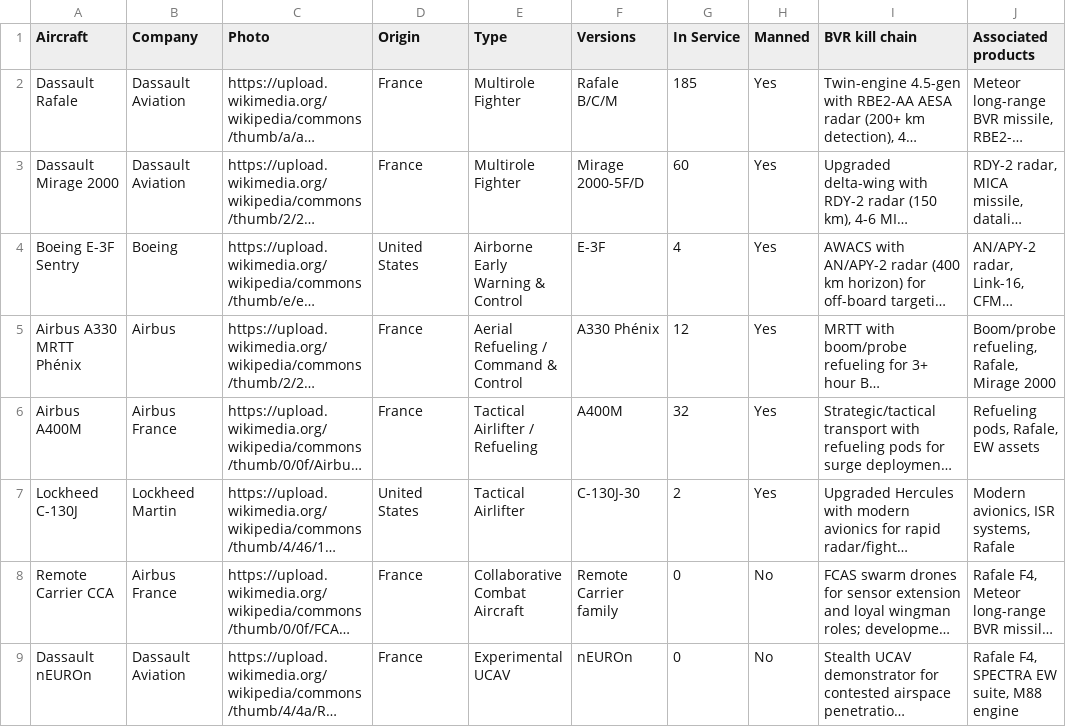
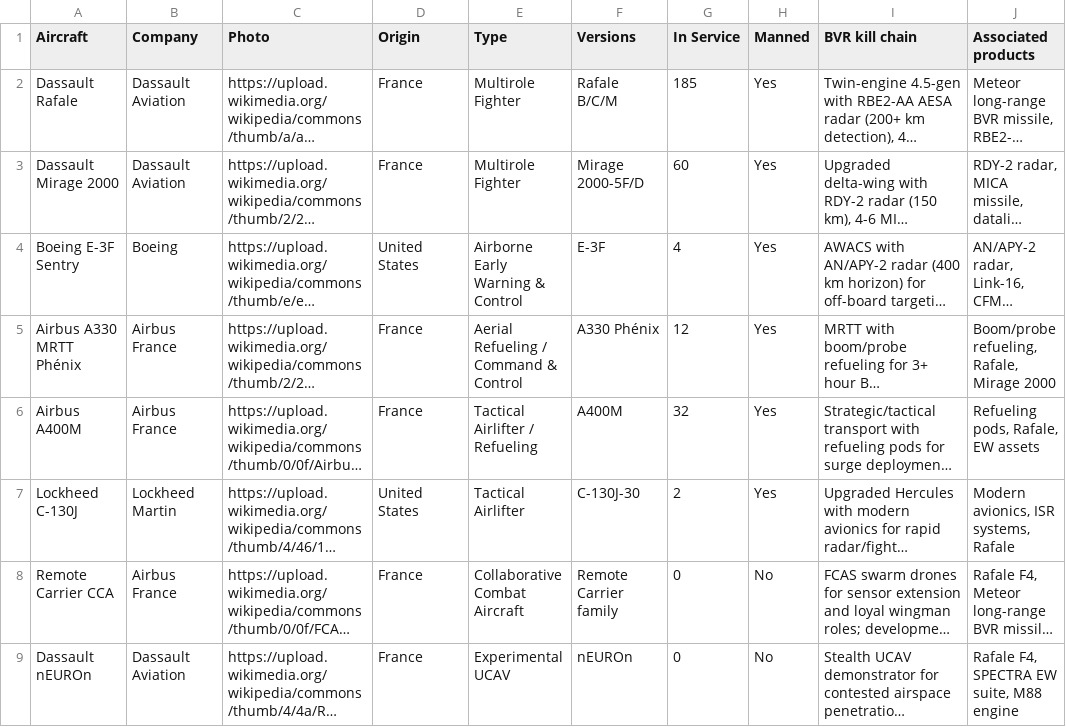
Before and after one commit to ayeeff/aircombat, a CSV file: data/fra.csv, drawn as a sheet; long unchanged cells end in …; the diff names each change by its address in the sheet, - before the commit and + after, or states it on an @@ line.

Commit message:
Update fra.csv

```diff
--- a/data/fra.csv
+++ b/data/fra.csv
-B5 (Company): Airbus
+B5 (Company): Airbus France
```
